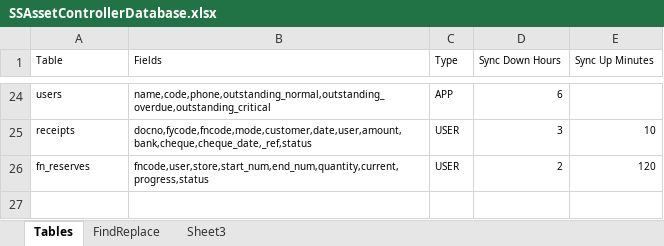
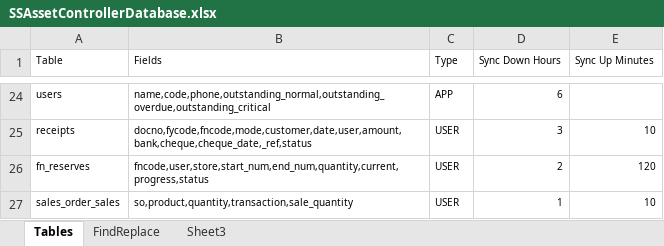
Before and after one commit to MilestoneInnovativeTechnologies/epss, an Excel workbook: SSAssetControllerDatabase.xlsx, sheet Tables, drawn as a sheet; only a part is shown, gaps mark what is left out; values as stored, in another font and other column widths than the file's, no borders; table styles not drawn; the diff names each change by its address in the sheet, - before the commit and + after, or states it on an @@ line.

Commit message:
Sales Order Sales added and Receipt fields added

```diff
--- a/SSAssetControllerDatabase.xlsx (sheet Tables)
+++ b/SSAssetControllerDatabase.xlsx (sheet Tables)
+row 27: sales_order_sales | so,product,quantity,transaction,sale_quantity | USER | 1 | 10
```
